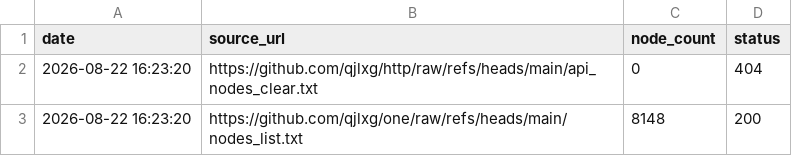
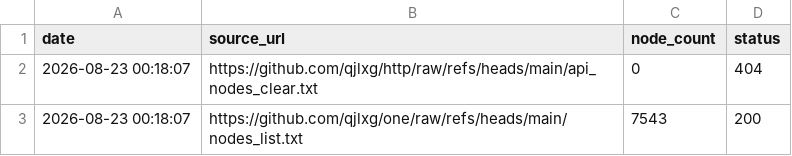
Before and after one commit to qjlxg/one, a CSV file: source_stats.csv, drawn as a sheet.

```diff
--- a/source_stats.csv
+++ b/source_stats.csv
@@ -1,3 +1,3 @@
 date,source_url,node_count,status
-2026-08-22 16:23:20,https://github.com/qjlxg/http/raw/refs/heads/main/api_nodes_clear.txt,0,404
-2026-08-22 16:23:20,https://github.com/qjlxg/one/raw/refs/heads/main/nodes_list.txt,8148,200
+2026-08-23 00:18:07,https://github.com/qjlxg/http/raw/refs/heads/main/api_nodes_clear.txt,0,404
+2026-08-23 00:18:07,https://github.com/qjlxg/one/raw/refs/heads/main/nodes_list.txt,7543,200
```
Also changed, not shown: 1 other file.
